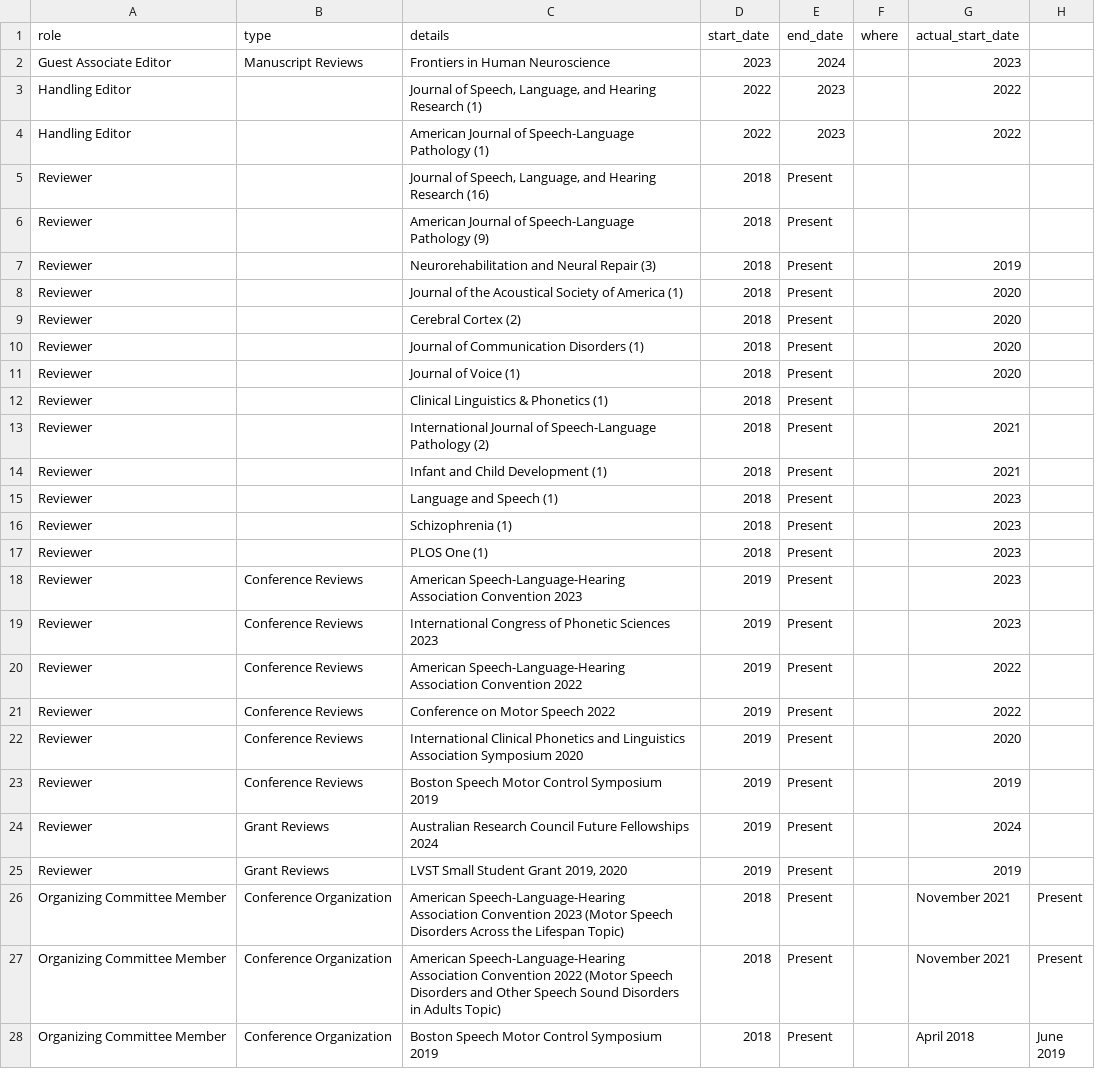
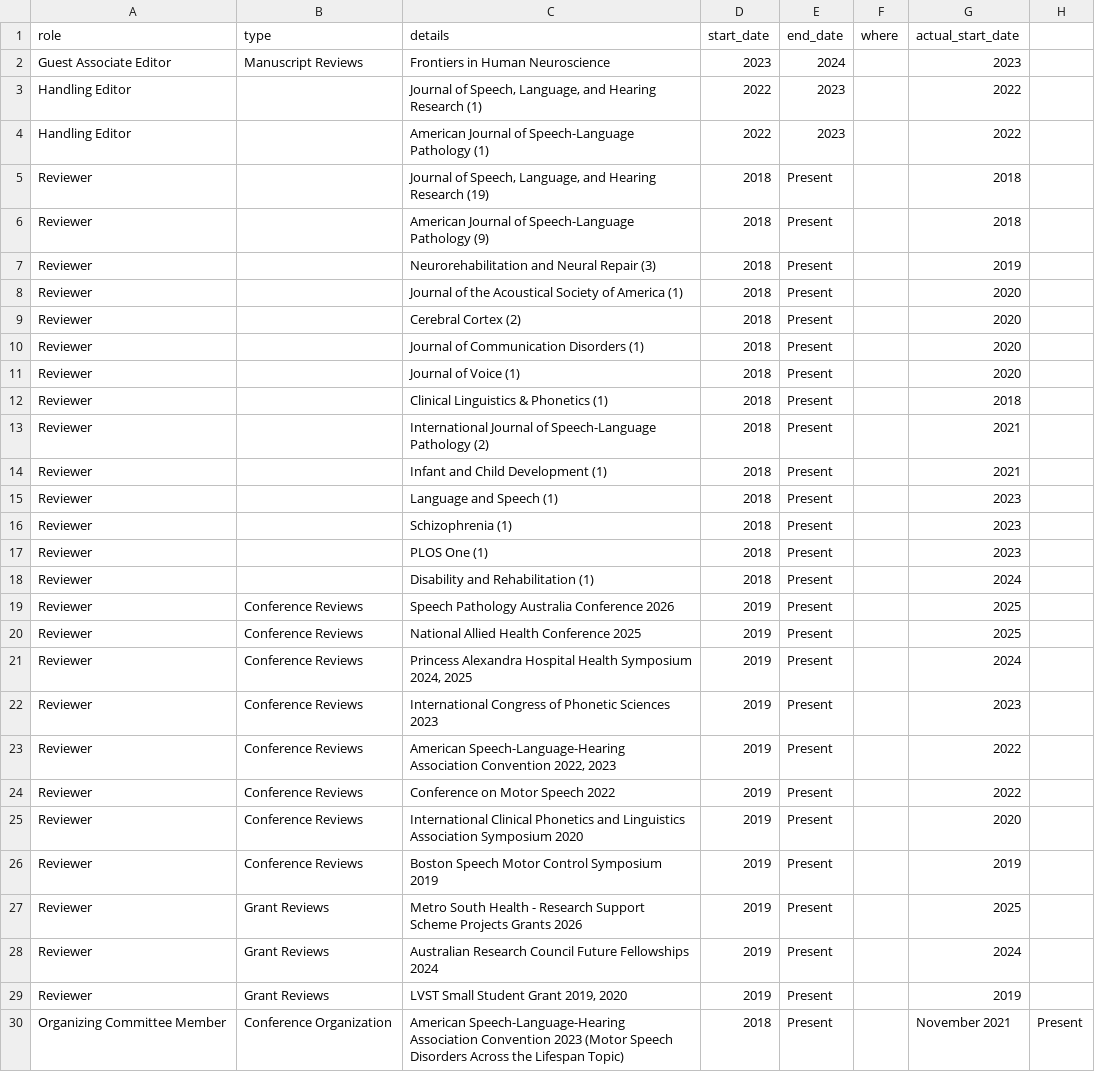
Before and after one commit to elainekearney/cv, a CSV file: data/service.csv, drawn as a sheet; only a part is shown; the shorter side is filled out with more unchanged rows.

```diff
--- a/data/service.csv
+++ b/data/service.csv
@@ -4,4 +4,4 @@ Handling Editor,,"Journal of Speech, Language, and Hearing Research (1)",2022,20
 Handling Editor,,American Journal of Speech-Language Pathology (1),2022,2023,,2022,
-Reviewer,,"Journal of Speech, Language, and Hearing Research (16)",2018,Present,,,
-Reviewer,,American Journal of Speech-Language Pathology (9),2018,Present,,,
+Reviewer,,"Journal of Speech, Language, and Hearing Research (19)",2018,Present,,2018,
+Reviewer,,American Journal of Speech-Language Pathology (9),2018,Present,,2018,
 Reviewer,,Neurorehabilitation and Neural Repair (3),2018,Present,,2019,
@@ -11,3 +11,3 @@ Reviewer,,Journal of Communication Disorders (1),2018,Present,,2020,
 Reviewer,,Journal of Voice (1),2018,Present,,2020,
-Reviewer,,Clinical Linguistics & Phonetics (1),2018,Present,,,
+Reviewer,,Clinical Linguistics & Phonetics (1),2018,Present,,2018,
 Reviewer,,International Journal of Speech-Language Pathology (2),2018,Present,,2021,
@@ -17,5 +17,8 @@ Reviewer,,Schizophrenia (1),2018,Present,,2023,
 Reviewer,,PLOS One (1),2018,Present,,2023,
-Reviewer,Conference Reviews,American Speech-Language-Hearing Association Convention 2023,2019,Present,,2023,
+Reviewer,,Disability and Rehabilitation (1),2018,Present,,2024,
+Reviewer,Conference Reviews,Speech Pathology Australia Conference 2026,2019,Present,,2025,
+Reviewer,Conference Reviews,National Allied Health Conference 2025,2019,Present,,2025,
+Reviewer,Conference Reviews,"Princess Alexandra Hospital Health Symposium 2024, 2025",2019,Present,,2024,
 Reviewer,Conference Reviews,International Congress of Phonetic Sciences 2023,2019,Present,,2023,
-Reviewer,Conference Reviews,American Speech-Language-Hearing Association Convention 2022,2019,Present,,2022,
+Reviewer,Conference Reviews,"American Speech-Language-Hearing Association Convention 2022, 2023",2019,Present,,2022,
 Reviewer,Conference Reviews,Conference on Motor Speech 2022,2019,Present,,2022,
@@ -23,2 +26,3 @@ Reviewer,Conference Reviews,International Clinical Phonetics and Linguistics Ass
 Reviewer,Conference Reviews,Boston Speech Motor Control Symposium 2019,2019,Present,,2019,
+Reviewer,Grant Reviews,Metro South Health - Research Support Scheme Projects Grants 2026,2019,Present,,2025,
 Reviewer,Grant Reviews,Australian Research Council Future Fellowships 2024,2019,Present, ,2024,
```
Also changed, not shown: data/affiliations.csv, data/grants.csv, 17 other files.
